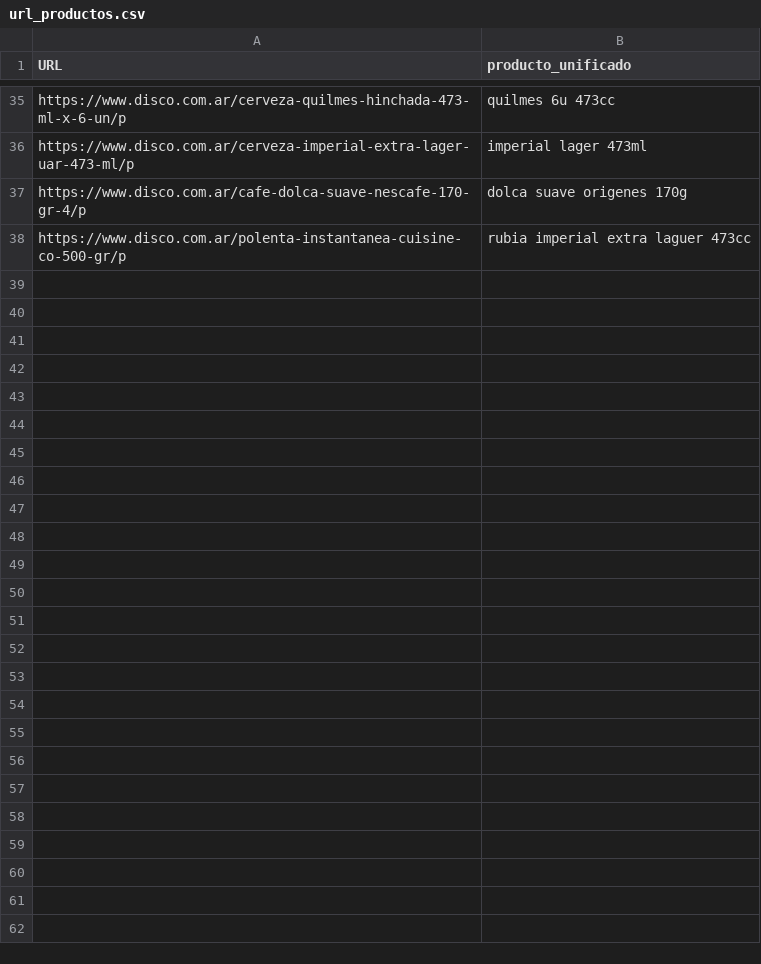
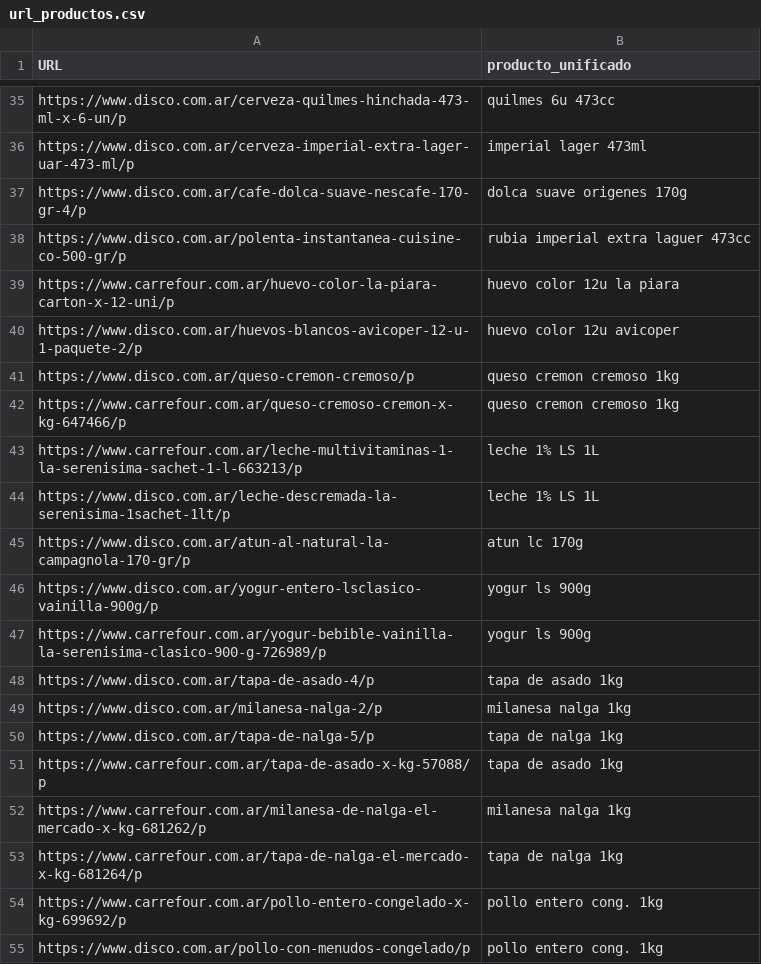
Before and after one commit to ngentile92/scraper_precio, a CSV file: url_productos.csv, drawn as a sheet; only a part is shown, gaps mark what is left out.

Commit message:
mas productos

```diff
--- a/url_productos.csv
+++ b/url_productos.csv
@@ -38 +38,18 @@ https://www.disco.com.ar/cafe-dolca-suave-nescafe-170-gr-4/p,dolca suave origene
 https://www.disco.com.ar/polenta-instantanea-cuisine-co-500-gr/p,rubia imperial extra laguer 473cc
+https://www.carrefour.com.ar/huevo-color-la-piara-carton-x-12-uni/p,huevo color 12u la piara
+https://www.disco.com.ar/huevos-blancos-avicoper-12-u-1-paquete-2/p,huevo color 12u avicoper
+https://www.disco.com.ar/queso-cremon-cremoso/p,queso cremon cremoso 1kg
+https://www.carrefour.com.ar/queso-cremoso-cremon-x-kg-647466/p,queso cremon cremoso 1kg
+https://www.carrefour.com.ar/leche-multivitaminas-1-la-serenisima-sachet-1-l-663213/p,leche 1% LS 1L
+https://www.disco.com.ar/leche-descremada-la-serenisima-1sachet-1lt/p,leche 1% LS 1L
+https://www.disco.com.ar/atun-al-natural-la-campagnola-170-gr/p,atun lc 170g
+https://www.disco.com.ar/yogur-entero-lsclasico-vainilla-900g/p,yogur ls 900g
+https://www.carrefour.com.ar/yogur-bebible-vainilla-la-serenisima-clasico-900-g-726989/p,yogur ls 900g
+https://www.disco.com.ar/tapa-de-asado-4/p,tapa de asado 1kg
+https://www.disco.com.ar/milanesa-nalga-2/p,milanesa nalga 1kg
+https://www.disco.com.ar/tapa-de-nalga-5/p,tapa de nalga 1kg
+https://www.carrefour.com.ar/tapa-de-asado-x-kg-57088/p,tapa de asado 1kg
+https://www.carrefour.com.ar/milanesa-de-nalga-el-mercado-x-kg-681262/p,milanesa nalga 1kg
+https://www.carrefour.com.ar/tapa-de-nalga-el-mercado-x-kg-681264/p,tapa de nalga 1kg
+https://www.carrefour.com.ar/pollo-entero-congelado-x-kg-699692/p,pollo entero cong. 1kg
+https://www.disco.com.ar/pollo-con-menudos-congelado/p,pollo entero cong. 1kg
```
Also changed, not shown: 1 other file.
